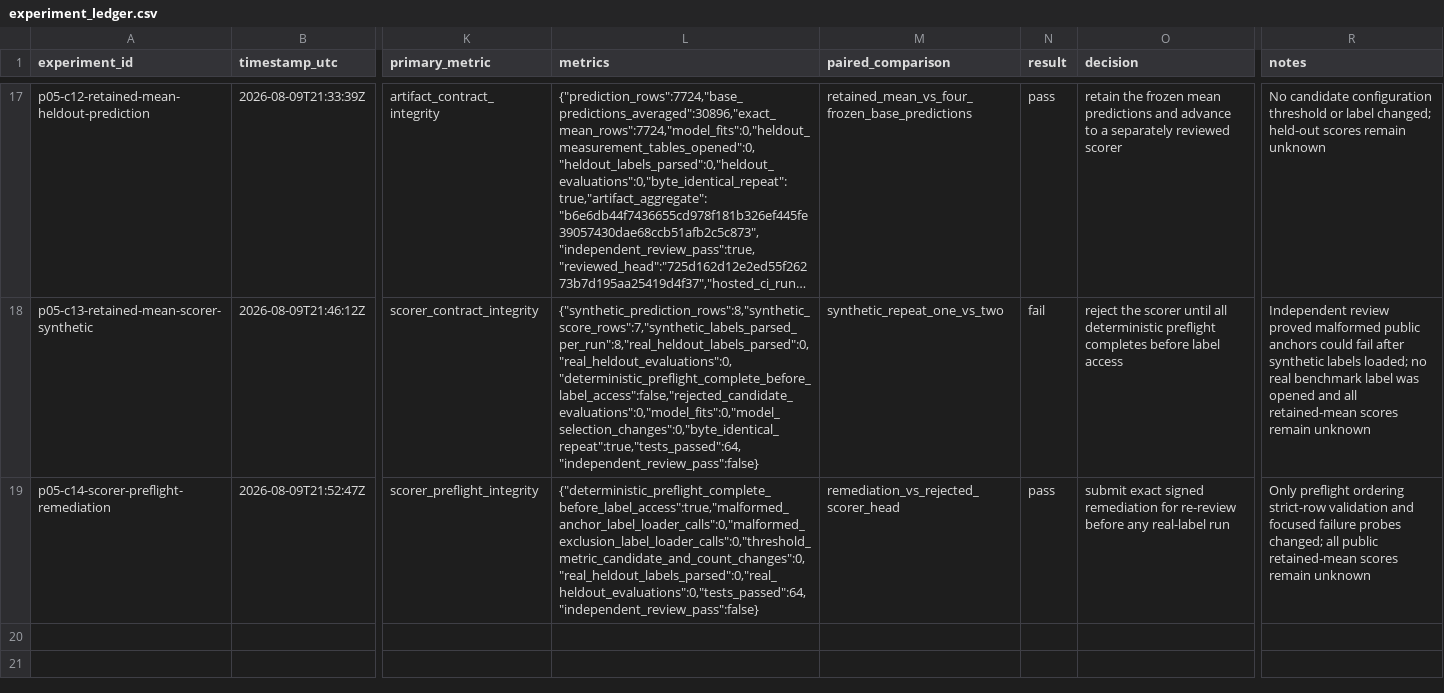
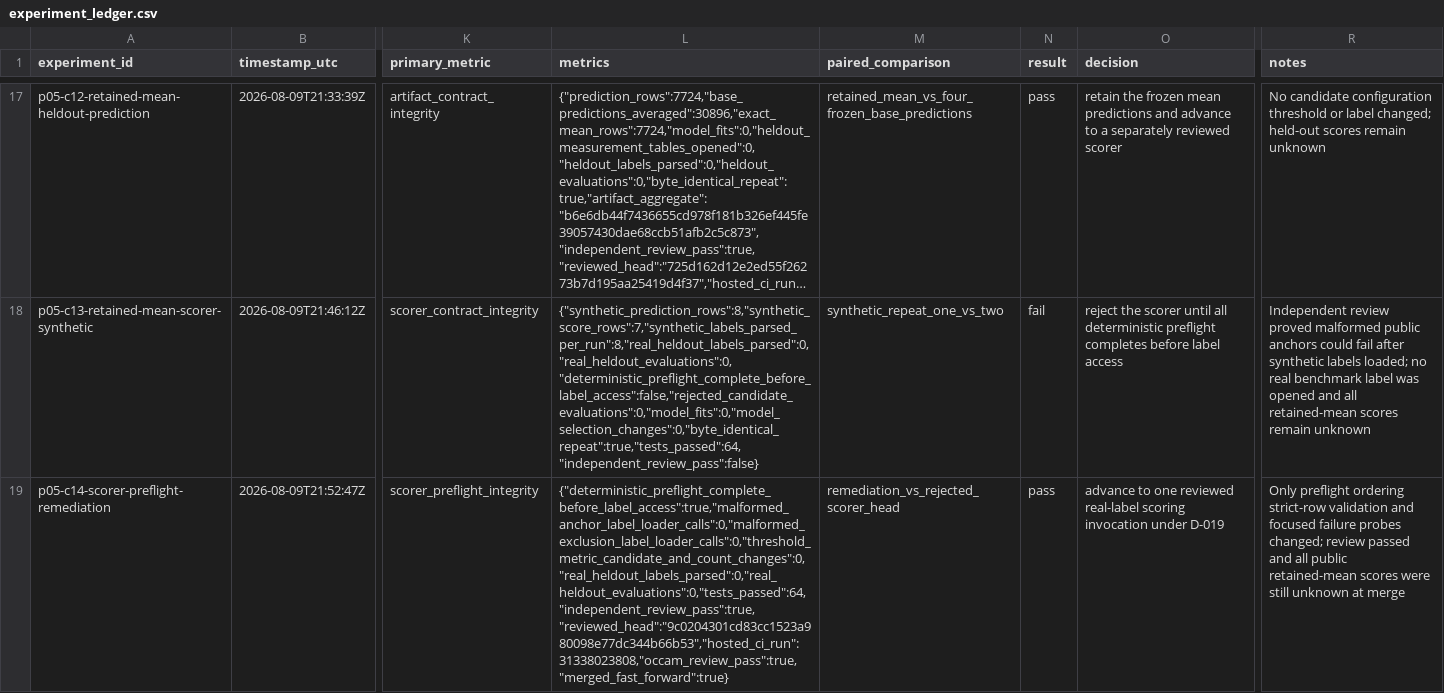
Before and after one commit to zchboswell/cypshift, a CSV file: runs/experiment_ledger.csv, drawn as a sheet; only a part is shown, gaps mark what is left out; long unchanged cells end in …; the diff covers the shown part only; the diff names each change by its address in the sheet, - before the commit and + after, or states it on an @@ line.

```diff
--- a/runs/experiment_ledger.csv
+++ b/runs/experiment_ledger.csv
-L19 (metrics): {"deterministic_preflight_complete_before_label_access":true,"malformed_anchor_label_loader_calls":0,"malformed_exclusion_label_loader_calls":0,"threshold_metric_candidate_and_count_changes":0,"real_heldout_labels_parsed":0,"real_heldout_evaluations":0,"tests_passed":64,"independent_review_pass":false}
+L19 (metrics): {"deterministic_preflight_complete_before_label_access":true,"malformed_anchor_label_loader_calls":0,"malformed_exclusion_label_loader_calls":0,"threshold_metric_candidate_and_count_changes":0,"real_heldout_labels_parsed":0,"real_heldout_evaluations":0,"tests_passed":64,"independent_review_pass":true,"reviewed_head":"9c0204301cd83cc1523a980098e77dc344b66b53","hosted_ci_run":31338023808,"occam_review_pass":true,"merged_fast_forward":true}
-O19 (decision): submit exact signed remediation for re-review before any real-label run
+O19 (decision): advance to one reviewed real-label scoring invocation under D-019
-R19 (notes): …probes changed; all public retained-mean scores remain unknown
+R19 (notes): …probes changed; review passed and all public retained-mean scores were still unknown at merge
```
Also changed, not shown: 2 added rows elsewhere in this file, 2 other files.
